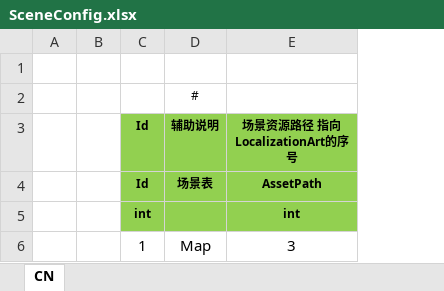
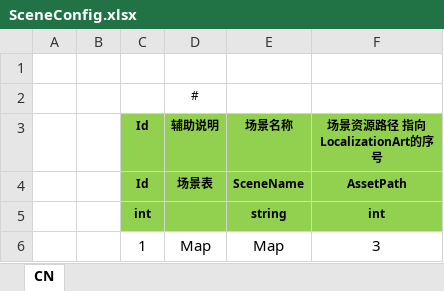
Before and after one commit to susices/ET, an Excel workbook: Excel/SceneConfig.xlsx, sheet CN, drawn as a sheet; values as stored, in another font and other column widths than the file's, no borders; the diff names each change by its address in the sheet, - before the commit and + after, or states it on an @@ line.

```diff
--- a/Excel/SceneConfig.xlsx (sheet CN)
+++ b/Excel/SceneConfig.xlsx (sheet CN)
+column E (场景名称), rows 4-6: SceneName | string | Map
```
Also changed, not shown: 38 other files.
